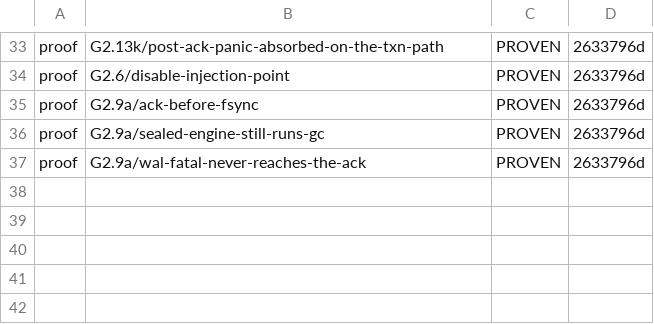
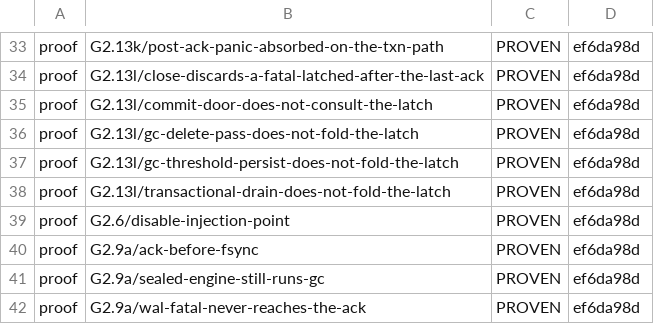
Before and after one commit to anzellai/sky, a TSV file: docs/bluedb/gate-state.tsv, drawn as a sheet; only a part is shown, gaps mark what is left out; addresses are those after the commit; the diff covers the shown part only; the diff names each change by its address in the sheet, - before the commit and + after, or states it on an @@ line.

Commit message:
chore(bluedb-v2): record the RED transcripts — G2.13l's five, each reddening ONE arm
`--verify-mutations` from the repo root. Every G2.13l mutation reports PROVEN and
the canary G0.C still reports VACUOUS.

The recorded transcripts are the discrimination, not a claim about it: each of
the five carries exactly two `--- FAIL:` lines — the parent and ITS OWN arm — and
no other arm appears in any of them. Deleting one N3 consumption point reddens
one property and leaves the other five green, which is what makes each proof a
statement about its own point rather than about "N3 broke".

  commit-door-does-not-consult-the-latch        → the-commit-door-answers-before-the-batch
  transactional-drain-does-not-fold-the-latch   → the-transactional-drain-folds-it-into-its-own-ack
  gc-threshold-persist-does-not-fold-the-latch  → the-gc-threshold-persist-refuses-before-any-delete
  gc-delete-pass-does-not-fold-the-latch        → the-gc-delete-pass-folds-it-into-the-pass-verdict
  close-discards-a-fatal-latched-after-the-last-ack → close-is-the-last-moment-the-process-can-be-told

The threshold-persist row is the one worth reading: with its fold deleted the
pass still ERRORS (the delete pass folds instead), so the assertion that fires is
the discriminating one — the pass DELETED the stale version under a floor it
could not establish.

NOT MINE, and not fixed here: `G2.13b/failed-scan-reads-as-an-empty-collection`
and `G2.13e/mvcc-visibility-excludes-the-readts-itself` report MUTATION-STALE —
their patches no longer apply to `txn.go:599` / `reader.go:288`, both rewritten
by `b540bed2` (H3b). Regenerating them means editing those two files, which
another agent is holding.

```diff
--- a/docs/bluedb/gate-state.tsv
+++ b/docs/bluedb/gate-state.tsv
-D33: 2633796d
+D33: ef6da98d
+row 34: proof | G2.13l/close-discards-a-fatal-latched-after-the-last-ack | PROVEN | ef6da98d
+row 35: proof | G2.13l/commit-door-does-not-consult-the-latch | PROVEN | ef6da98d
+row 36: proof | G2.13l/gc-delete-pass-does-not-fold-the-latch | PROVEN | ef6da98d
+row 37: proof | G2.13l/gc-threshold-persist-does-not-fold-the-latch | PROVEN | ef6da98d
+row 38: proof | G2.13l/transactional-drain-does-not-fold-the-latch | PROVEN | ef6da98d
-D39:D42: 2633796d
+D39:D42: ef6da98d
```
Also changed, not shown: 30 edited cells elsewhere in this file, 21 other files.
